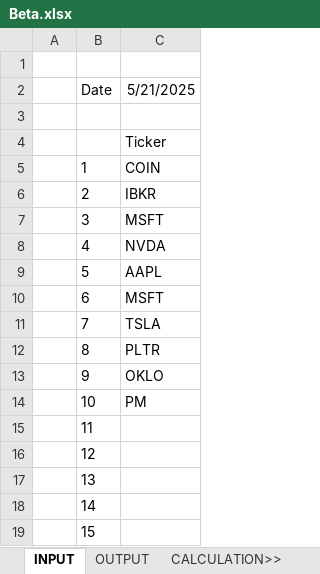
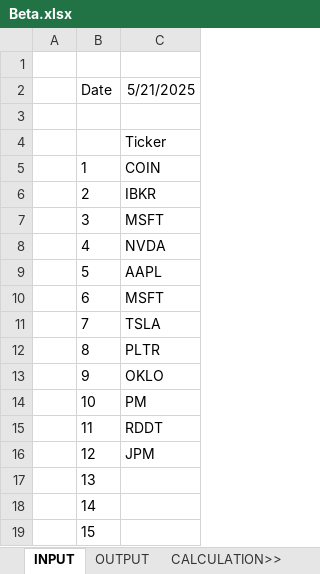
Before and after one commit to saltKonstantin/Beta, an Excel workbook: Beta.xlsx, sheet INPUT, drawn as a sheet; values as stored, in another font and other column widths than the file's, no borders; the diff names each change by its address in the sheet, - before the commit and + after, or states it on an @@ line.

```diff
--- a/Beta.xlsx (sheet INPUT)
+++ b/Beta.xlsx (sheet INPUT)
-C15 (5/21/2025): (empty)
+C15 (5/21/2025): RDDT
-C16 (5/21/2025): (empty)
+C16 (5/21/2025): JPM
```
Also changed, not shown: sheet Weekly, sheet Monthly, sheet OUTPUT, formulas that keep their value.
